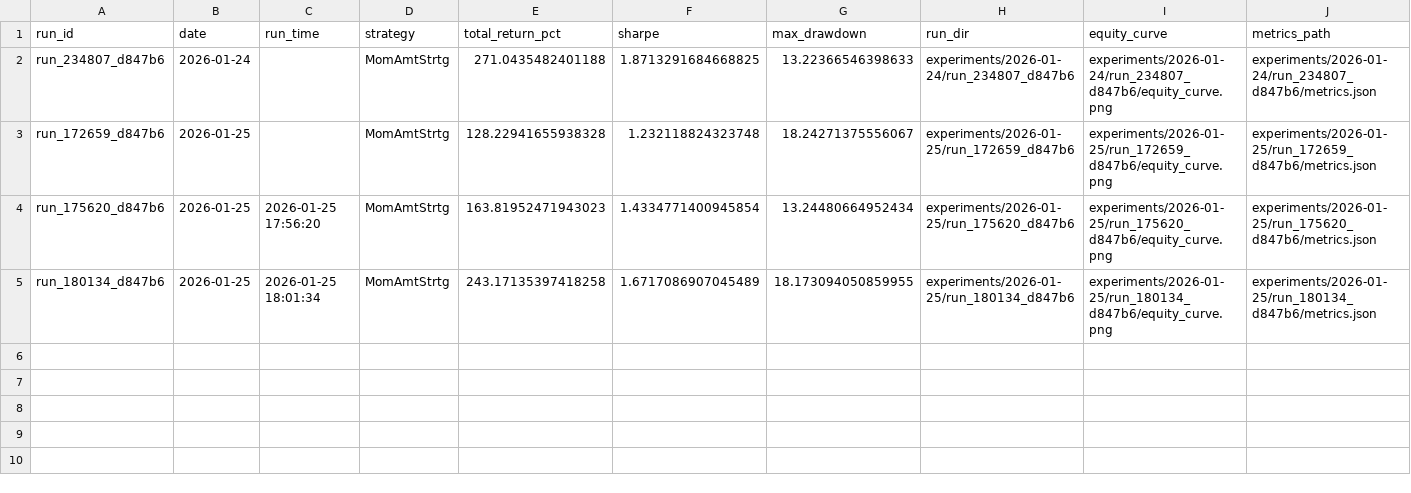
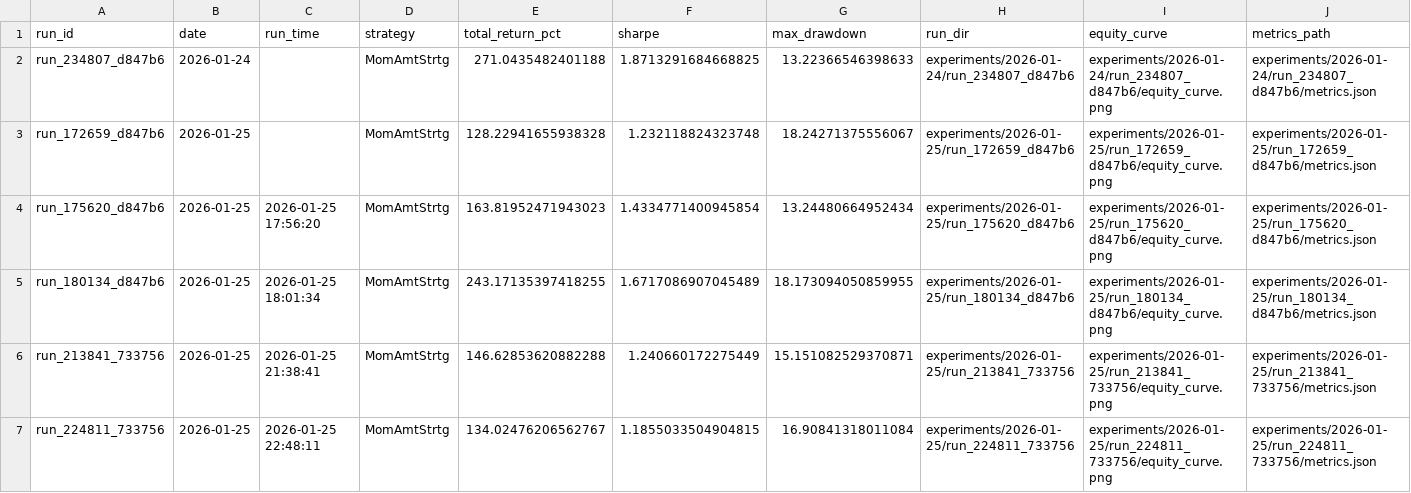
Before and after one commit to muweiabc/mybacktrader, a CSV file: experiments/index.csv, drawn as a sheet; only a part is shown; rows hold the shown columns only; the diff names each change by its address in the sheet, - before the commit and + after, or states it on an @@ line.

```diff
--- a/experiments/index.csv
+++ b/experiments/index.csv
-E5 (total_return_pct): 243.17135397418258
+E5 (total_return_pct): 243.17135397418255
+row 6: run_213841_733756 | 2026-01-25 | 2026-01-25 21:38:41 | MomAmtStrtg | 146.62853620882288 | 1.240660172275449 | 15.151082529370871 | experiments/2026-01-25/run_213841_733756 | experiments/2026-01-25/run_213841_733756/equity_curve.png | experiments/2026-01-25/run_213841_733756/metrics.json
+row 7: run_224811_733756 | 2026-01-25 | 2026-01-25 22:48:11 | MomAmtStrtg | 134.02476206562767 | 1.1855033504904815 | 16.90841318011084 | experiments/2026-01-25/run_224811_733756 | experiments/2026-01-25/run_224811_733756/equity_curve.png | experiments/2026-01-25/run_224811_733756/metrics.json
```
Also changed, not shown: 30 other files.
